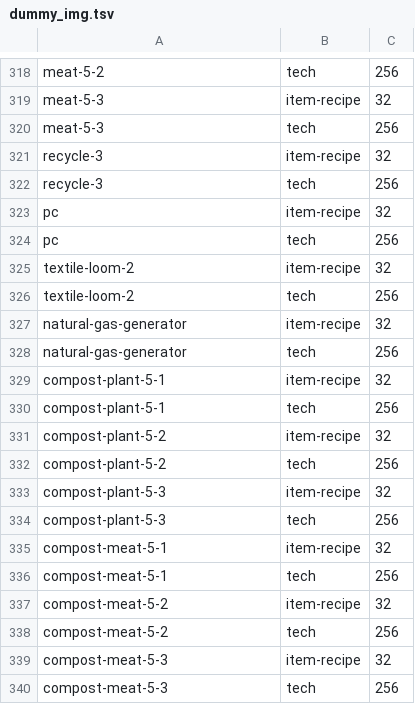
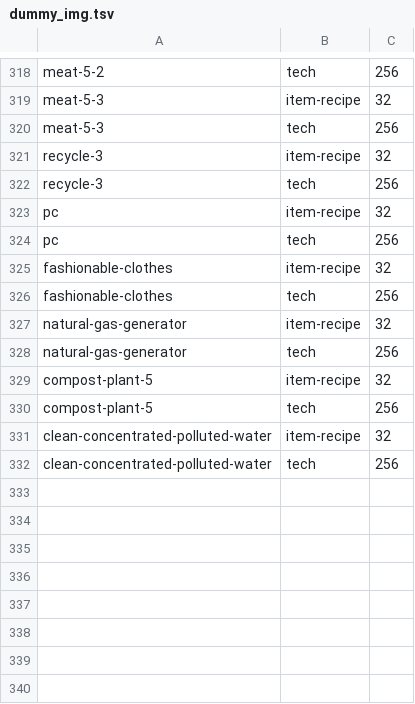
Before and after one commit to iida-hayato/factorio-not-included, a TSV file: dummy_img.tsv, drawn as a sheet; only a part is shown, gaps mark what is left out.

Commit message:
fix recipe

```diff
--- a/dummy_img.tsv
+++ b/dummy_img.tsv
@@ -324,17 +324,9 @@ pc	item-recipe	32
 pc	tech	256
-textile-loom-2	item-recipe	32
-textile-loom-2	tech	256
+fashionable-clothes	item-recipe	32
+fashionable-clothes	tech	256
 natural-gas-generator	item-recipe	32
 natural-gas-generator	tech	256
-compost-plant-5-1	item-recipe	32
-compost-plant-5-1	tech	256
-compost-plant-5-2	item-recipe	32
-compost-plant-5-2	tech	256
-compost-plant-5-3	item-recipe	32
-compost-plant-5-3	tech	256
-compost-meat-5-1	item-recipe	32
-compost-meat-5-1	tech	256
-compost-meat-5-2	item-recipe	32
-compost-meat-5-2	tech	256
-compost-meat-5-3	item-recipe	32
-compost-meat-5-3	tech	256
+compost-plant-5	item-recipe	32
+compost-plant-5	tech	256
+clean-concentrated-polluted-water	item-recipe	32
+clean-concentrated-polluted-water	tech	256
```
Also changed, not shown: 8 other files.
